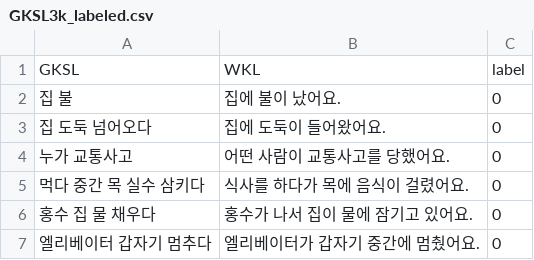
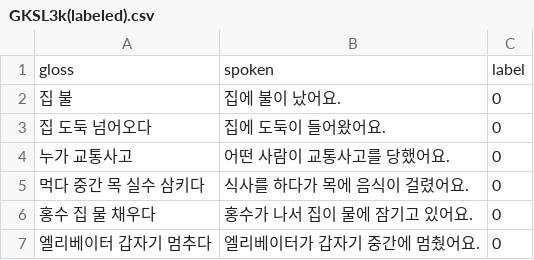
Before and after one commit to Dodant/gloss_translate, a CSV file: GKSL/GKSL3k(labeled).csv (was GKSL/GKSL3k_labeled.csv), drawn as a sheet; only a part is shown.

Commit message:
add: edited koalpaca dataset

```diff
--- a/GKSL/GKSL3k_labeled.csv
+++ b/GKSL/GKSL3k(labeled).csv
@@ -1,2 +1,2 @@
-GKSL,WKL,label
+gloss,spoken,label
 집 불,집에 불이 났어요.,0
```
Also changed, not shown: 16 other files.
